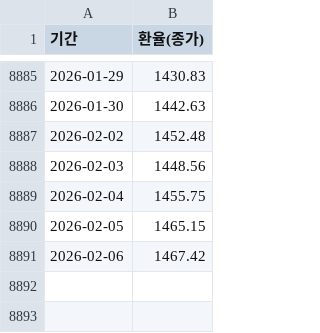
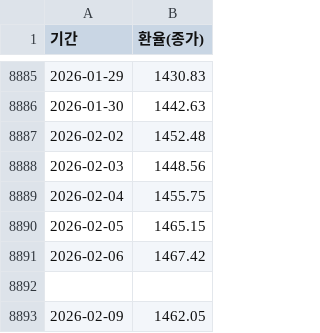
Before and after one commit to jungchangyong/dollar-insurance-simulator, a CSV file: krw/krw.csv, drawn as a sheet; only a part is shown, gaps mark what is left out; the diff names each change by its address in the sheet, - before the commit and + after, or states it on an @@ line.

```diff
--- a/krw/krw.csv
+++ b/krw/krw.csv
+row 8892: (empty)
+row 8893: 2026-02-09 | 1462.05
```
